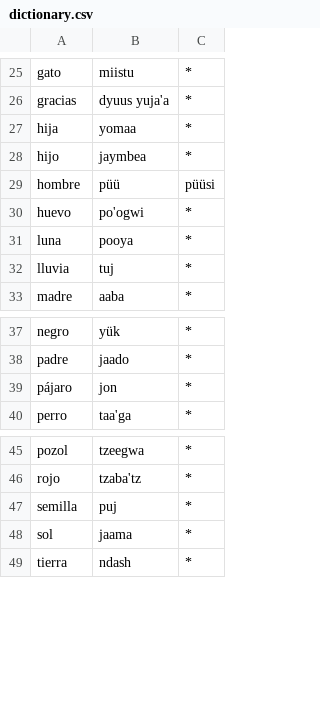
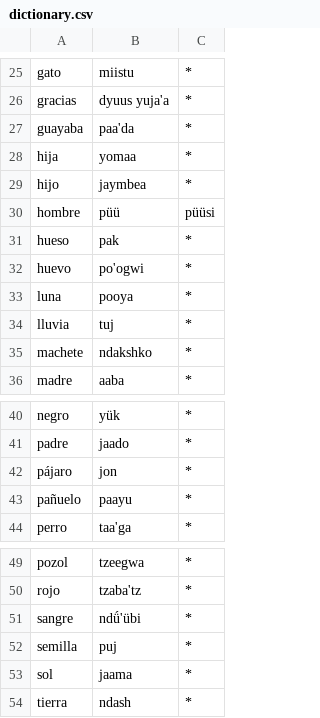
Before and after one commit to jhon-ran/ayapabot, a CSV file: db/dictionary.csv, drawn as a sheet; only a part is shown, gaps mark what is left out.

Commit message:
add words

```diff
--- a/db/dictionary.csv
+++ b/db/dictionary.csv
@@ -26,2 +26,3 @@ gato,miistu,*
 gracias,dyuus yuja'a,*
+guayaba,paa'da,*
 hija,yomaa,*
@@ -29,2 +30,3 @@ hijo,jaymbea,*
 hombre,püü,püüsi
+hueso,pak,*
 huevo,po'ogwi,*
@@ -32,2 +34,3 @@ luna,pooya,*
 lluvia,tuj,*
+machete,ndakshko,*
 madre,aaba,*
@@ -39,2 +42,3 @@ padre,jaado,*
 pájaro,jon,*
+pañuelo,paayu,*
 perro,taa'ga,*
@@ -46,2 +50,3 @@ pozol,tzeegwa,*
 rojo,tzaba'tz,*
+sangre,ndǘ'übi,*
 semilla,puj,*
```
